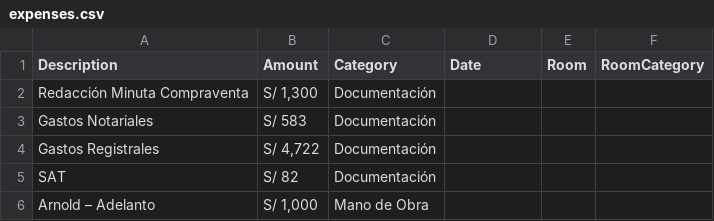
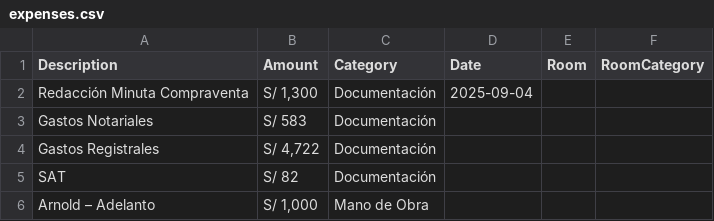
Before and after one commit to Gustavo-Hilario/apartment-remodel, a CSV file: data/expenses.csv, drawn as a sheet; the diff names each change by its address in the sheet, - before the commit and + after, or states it on an @@ line.

```diff
--- a/data/expenses.csv
+++ b/data/expenses.csv
-D2 (Date): (empty)
+D2 (Date): 2025-09-04
```
Also changed, not shown: 2 other files.
